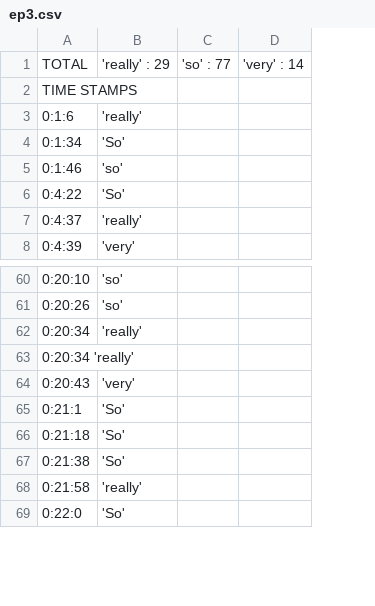
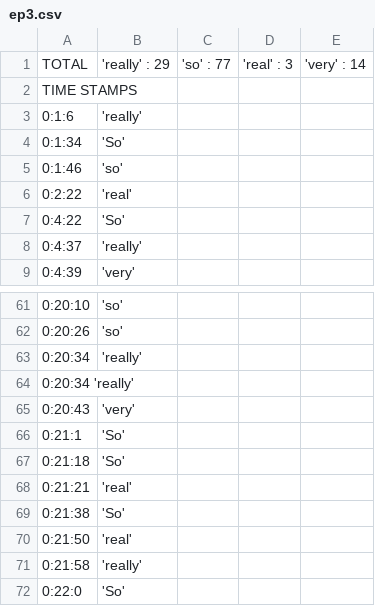
Before and after one commit to samgjl/LING135, a CSV file: output-files/ep3.csv, drawn as a sheet; only a part is shown, gaps mark what is left out; addresses are those after the commit; the diff names each change by its address in the sheet, - before the commit and + after, or states it on an @@ line.

```diff
--- a/output-files/ep3.csv
+++ b/output-files/ep3.csv
+column D, row 1: 'real' : 3
+row 6: 0:2:22 | 'real'
+row 68: 0:21:21 | 'real'
+row 70: 0:21:50 | 'real'
```
Also changed, not shown: output-files/ep1.csv, output-files/ep4.csv, 9 other files.
